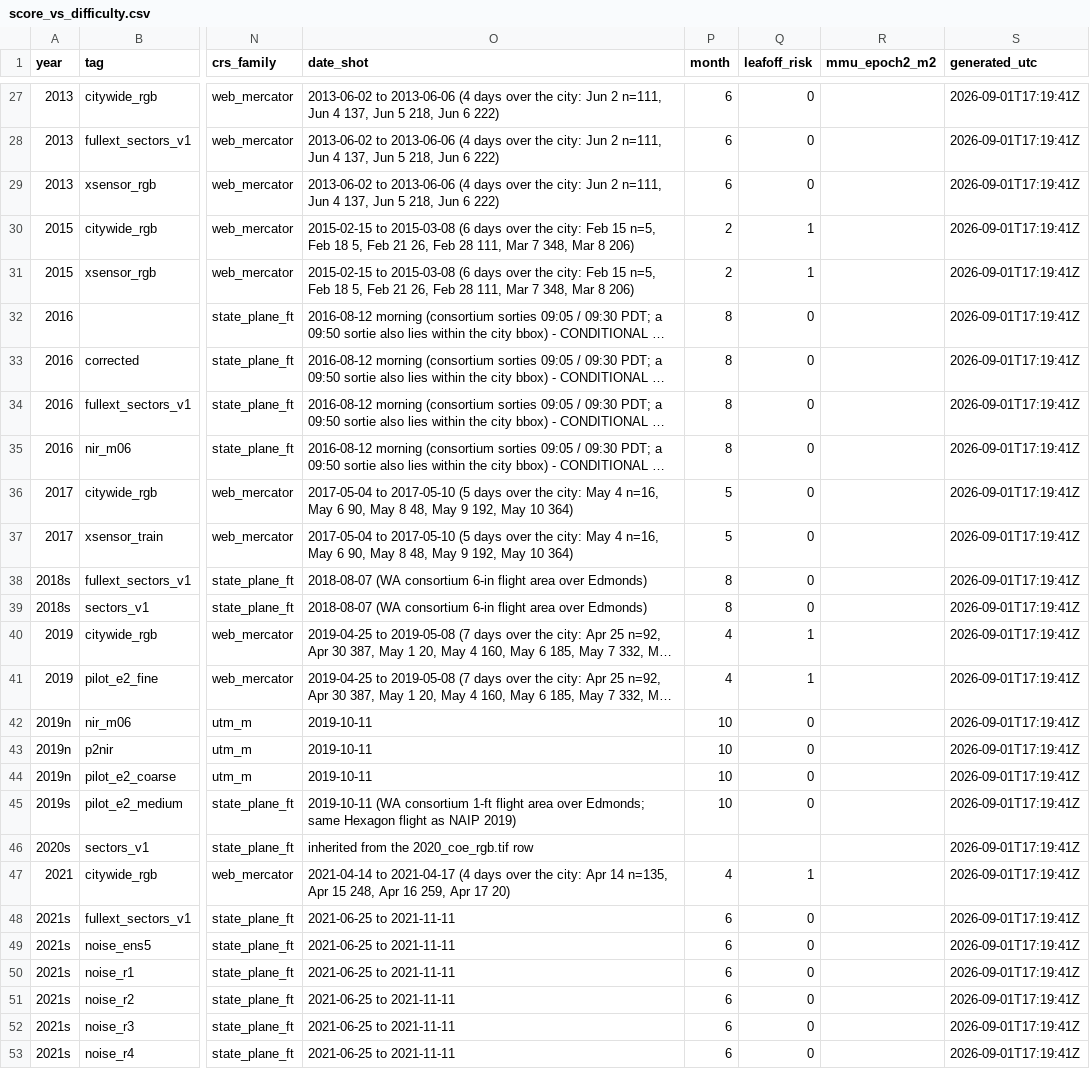
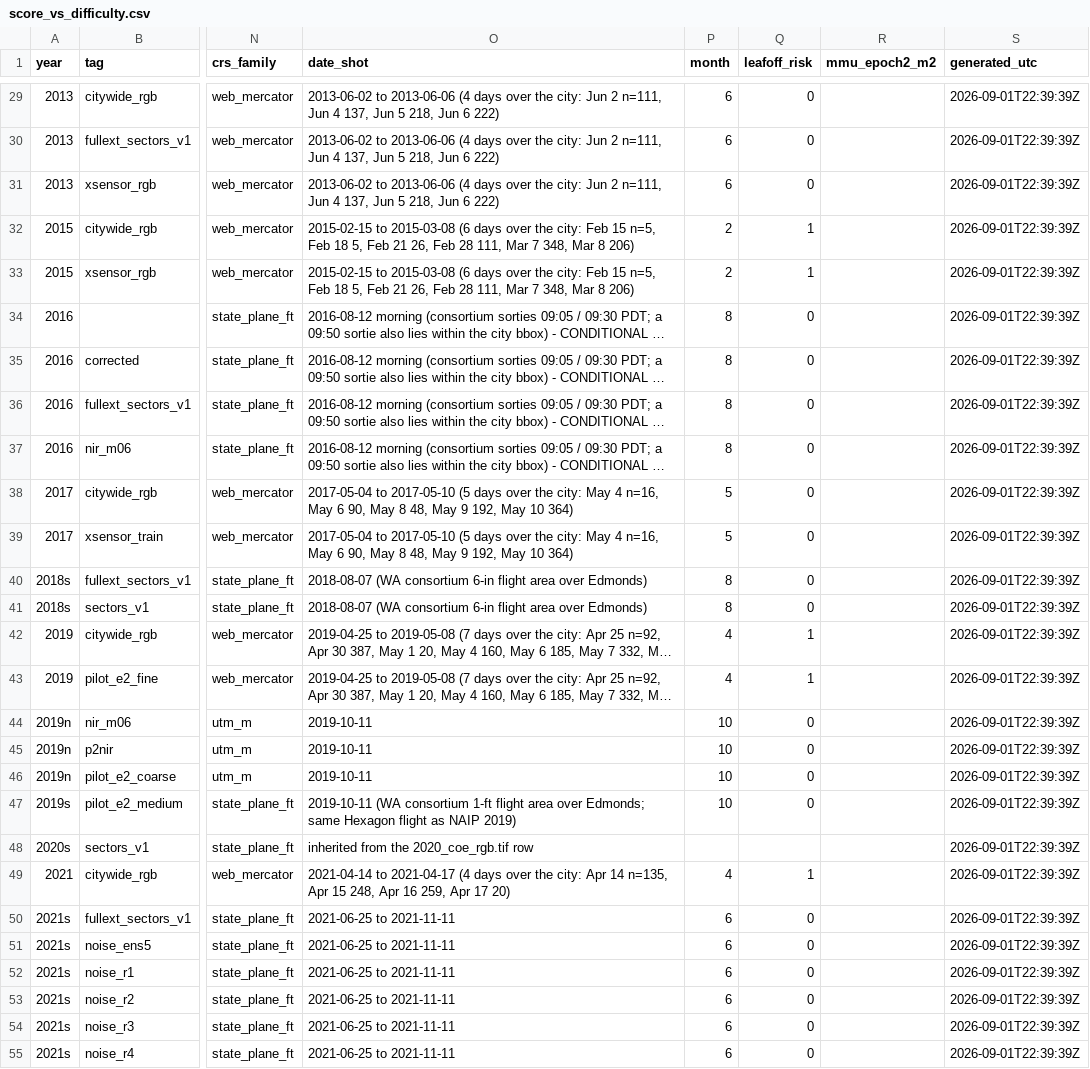
Before and after one commit to Kameron-Eck/edmonds-treedata, a CSV file: phase4/qc/score_vs_difficulty.csv, drawn as a sheet; only a part is shown, gaps mark what is left out; long unchanged cells end in …; addresses are those after the commit; the diff covers the shown part only; the diff names each change by its address in the sheet, - before the commit and + after, or states it on an @@ line.

```diff
--- a/phase4/qc/score_vs_difficulty.csv
+++ b/phase4/qc/score_vs_difficulty.csv
-S29:S55 (generated_utc): 2026-09-01T17:19:41Z
+S29:S55 (generated_utc): 2026-09-01T22:39:39Z
```
Also changed, not shown: 2 added rows and 32 edited cells elsewhere in this file, Scripts/run_registry.csv, 5 other files.
